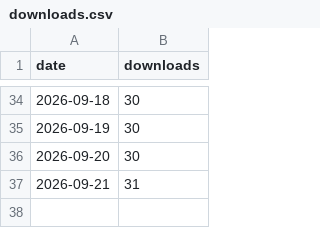
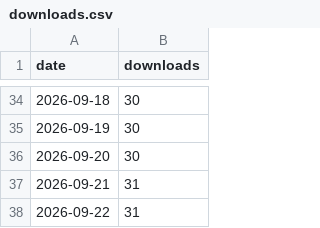
Before and after one commit to Archit-lal/Context-for-Claude, a CSV file: metrics/downloads.csv, drawn as a sheet; only a part is shown, gaps mark what is left out.

```diff
--- a/metrics/downloads.csv
+++ b/metrics/downloads.csv
@@ -37 +37,2 @@ date,downloads
 2026-09-21,31
+2026-09-22,31
```
